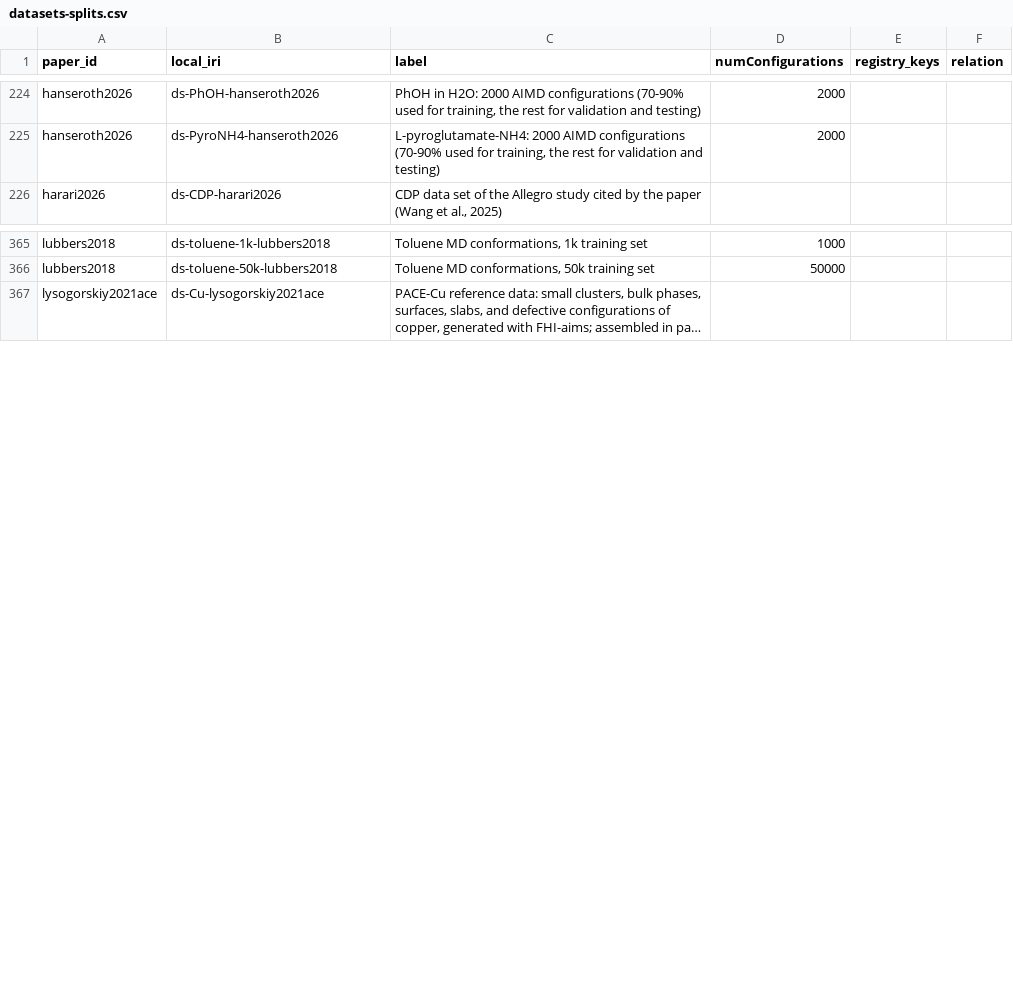
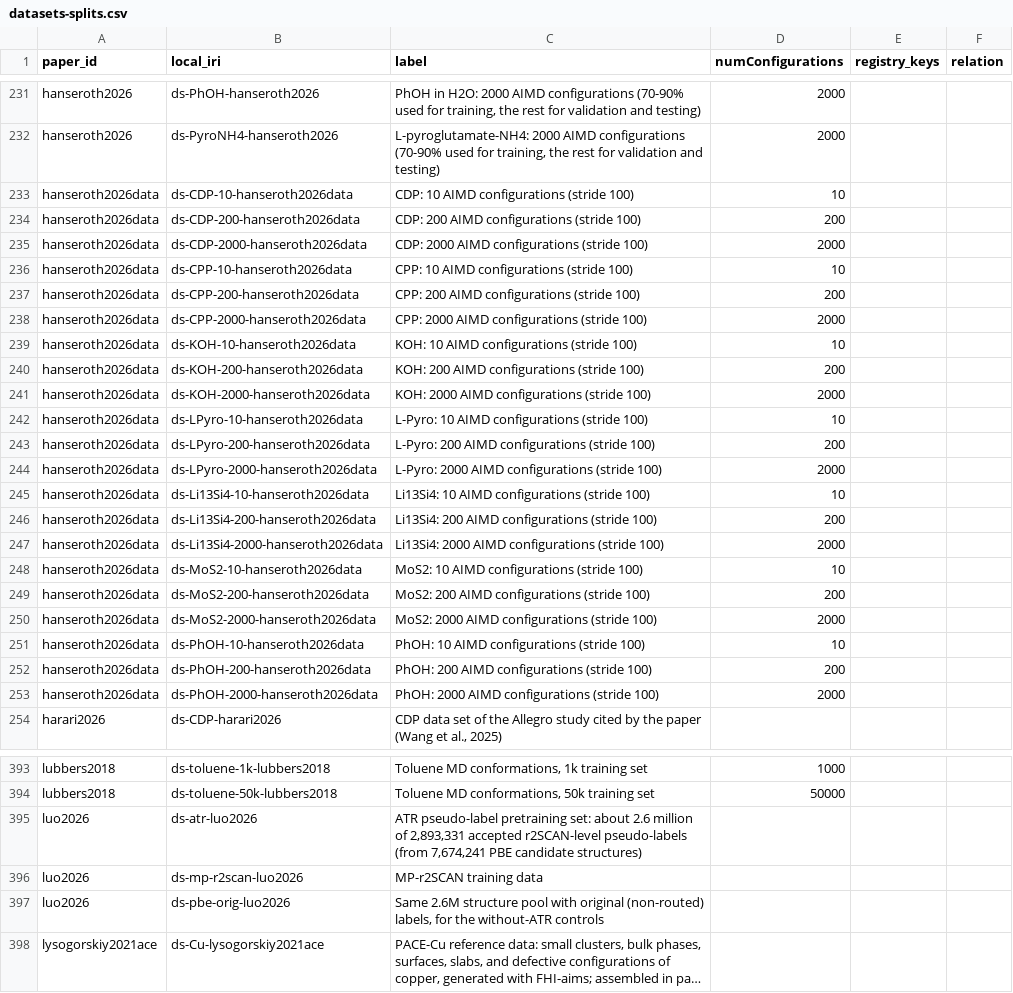
Before and after one commit to danielhz/mlips-ontology, a CSV file: artifacts/kg/datasets-splits.csv, drawn as a sheet; only a part is shown, gaps mark what is left out; long unchanged cells end in …; the diff covers the shown part only; the diff names each change by its address in the sheet, - before the commit and + after, or states it on an @@ line.

Commit message:
kg: encode ranks 278-285 (amorphous alumina NequIP; MLIP Detective; fine-tuning vs from-scratch on AIMD data; qSNAP DFT-convergence trade-offs; ATR r2SCAN pseudo-labels; uMLIP carbide elasticity; NequIP/MACE data efficiency on 3BPA); new registry methods DPA4, ALIGNN-FF

```diff
--- a/artifacts/kg/datasets-splits.csv
+++ b/artifacts/kg/datasets-splits.csv
+row 233: hanseroth2026data | ds-CDP-10-hanseroth2026data | CDP: 10 AIMD configurations (stride 100) | 10
+row 234: hanseroth2026data | ds-CDP-200-hanseroth2026data | CDP: 200 AIMD configurations (stride 100) | 200
+row 235: hanseroth2026data | ds-CDP-2000-hanseroth2026data | CDP: 2000 AIMD configurations (stride 100) | 2000
+row 236: hanseroth2026data | ds-CPP-10-hanseroth2026data | CPP: 10 AIMD configurations (stride 100) | 10
+row 237: hanseroth2026data | ds-CPP-200-hanseroth2026data | CPP: 200 AIMD configurations (stride 100) | 200
+row 238: hanseroth2026data | ds-CPP-2000-hanseroth2026data | CPP: 2000 AIMD configurations (stride 100) | 2000
+row 239: hanseroth2026data | ds-KOH-10-hanseroth2026data | KOH: 10 AIMD configurations (stride 100) | 10
+row 240: hanseroth2026data | ds-KOH-200-hanseroth2026data | KOH: 200 AIMD configurations (stride 100) | 200
+row 241: hanseroth2026data | ds-KOH-2000-hanseroth2026data | KOH: 2000 AIMD configurations (stride 100) | 2000
+row 242: hanseroth2026data | ds-LPyro-10-hanseroth2026data | L-Pyro: 10 AIMD configurations (stride 100) | 10
+row 243: hanseroth2026data | ds-LPyro-200-hanseroth2026data | L-Pyro: 200 AIMD configurations (stride 100) | 200
+row 244: hanseroth2026data | ds-LPyro-2000-hanseroth2026data | L-Pyro: 2000 AIMD configurations (stride 100) | 2000
+row 245: hanseroth2026data | ds-Li13Si4-10-hanseroth2026data | Li13Si4: 10 AIMD configurations (stride 100) | 10
+row 246: hanseroth2026data | ds-Li13Si4-200-hanseroth2026data | Li13Si4: 200 AIMD configurations (stride 100) | 200
+row 247: hanseroth2026data | ds-Li13Si4-2000-hanseroth2026data | Li13Si4: 2000 AIMD configurations (stride 100) | 2000
+row 248: hanseroth2026data | ds-MoS2-10-hanseroth2026data | MoS2: 10 AIMD configurations (stride 100) | 10
+row 249: hanseroth2026data | ds-MoS2-200-hanseroth2026data | MoS2: 200 AIMD configurations (stride 100) | 200
+row 250: hanseroth2026data | ds-MoS2-2000-hanseroth2026data | MoS2: 2000 AIMD configurations (stride 100) | 2000
+row 251: hanseroth2026data | ds-PhOH-10-hanseroth2026data | PhOH: 10 AIMD configurations (stride 100) | 10
+row 252: hanseroth2026data | ds-PhOH-200-hanseroth2026data | PhOH: 200 AIMD configurations (stride 100) | 200
+row 253: hanseroth2026data | ds-PhOH-2000-hanseroth2026data | PhOH: 2000 AIMD configurations (stride 100) | 2000
+row 395: luo2026 | ds-atr-luo2026 | ATR pseudo-label pretraining set: about 2.6 million of 2,893,331 accepted r2SCAN-level pseudo-labels (from 7,674,241 PBE candidate structures)
+row 396: luo2026 | ds-mp-r2scan-luo2026 | MP-r2SCAN training data
+row 397: luo2026 | ds-pbe-orig-luo2026 | Same 2.6M structure pool with original (non-routed) labels, for the without-ATR controls
```
Also changed, not shown: 11 added rows elsewhere in this file, artifacts/kg/methods-registry.csv, artifacts/kg/population-log.csv, 21 other files.
